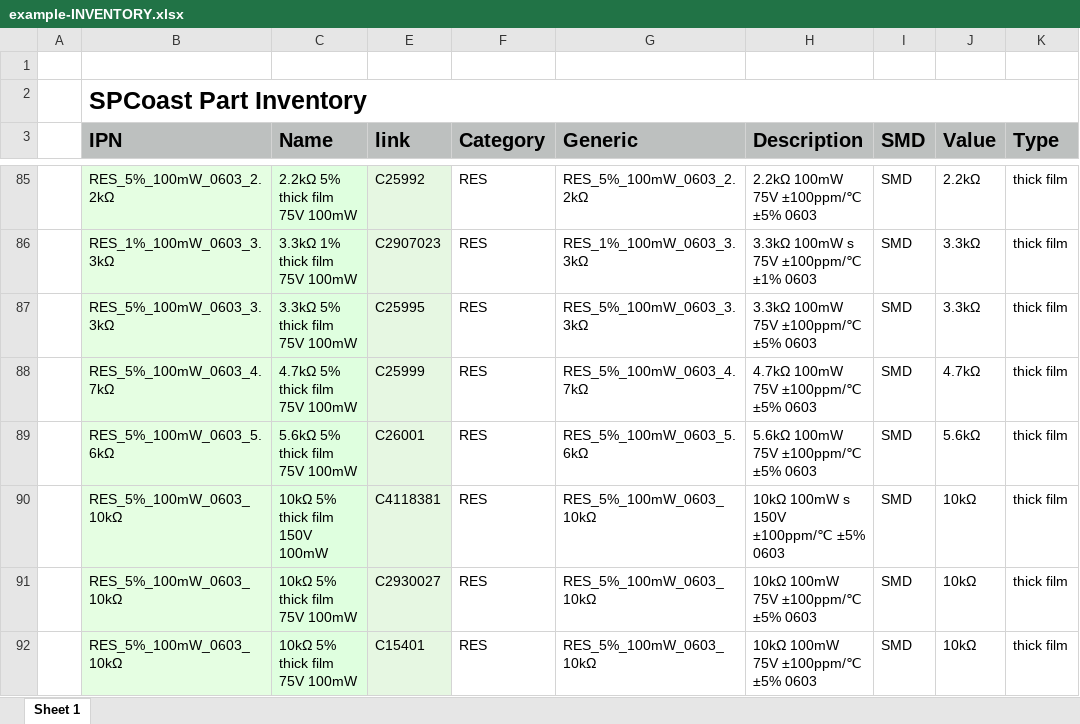
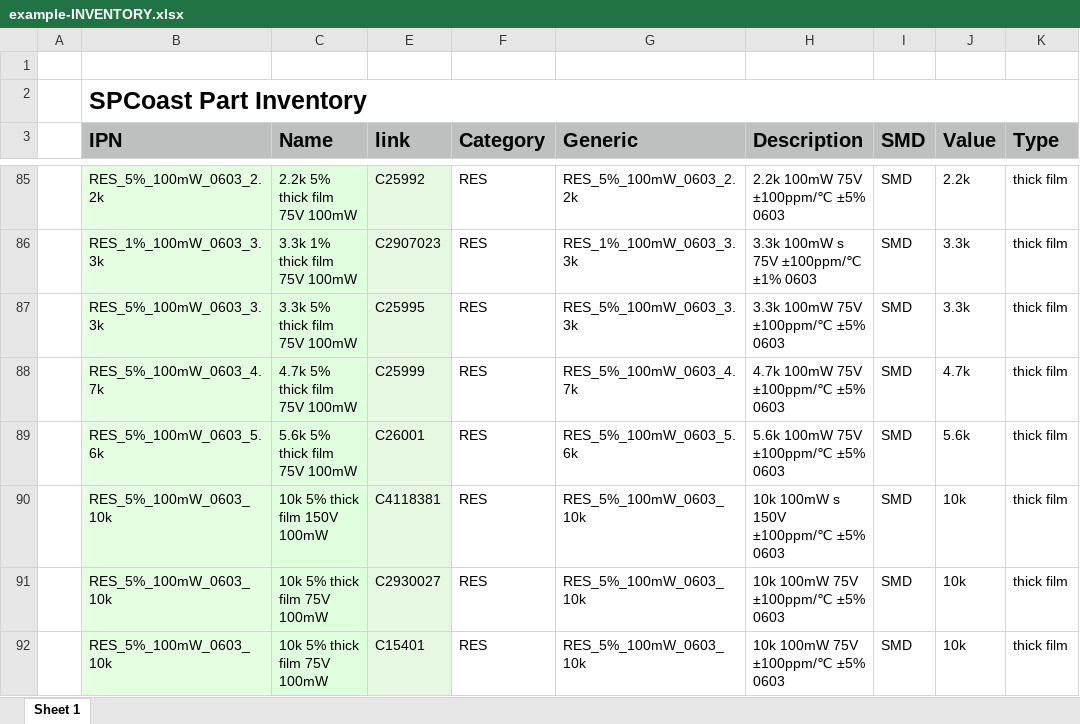
Before and after one commit to plocher/jBOM, an Excel workbook: examples/example-INVENTORY.xlsx, sheet Sheet 1, drawn as a sheet; only a part is shown, gaps mark what is left out; values as stored, in another font and other column widths than the file's, no borders; conditional formats not drawn; the diff covers the shown part only; the diff names each change by its address in the sheet, - before the commit and + after, or states it on an @@ line.

```diff
--- a/examples/example-INVENTORY.xlsx (sheet Sheet 1)
+++ b/examples/example-INVENTORY.xlsx (sheet Sheet 1)
-B85 (IPN): RES_5%_100mW_0603_2.2kΩ
+B85 (IPN): RES_5%_100mW_0603_2.2k
-C85 (Name): 2.2kΩ 5% thick film 75V 100mW
+C85 (Name): 2.2k 5% thick film 75V 100mW
-G85 (Generic): RES_5%_100mW_0603_2.2kΩ
+G85 (Generic): RES_5%_100mW_0603_2.2k
-H85 (Description): 2.2kΩ 100mW 75V ±100ppm/℃ ±5% 0603
+H85 (Description): 2.2k 100mW 75V ±100ppm/℃ ±5% 0603
-J85 (Value): 2.2kΩ
+J85 (Value): 2.2k
-B86 (IPN): RES_1%_100mW_0603_3.3kΩ
+B86 (IPN): RES_1%_100mW_0603_3.3k
-C86 (Name): 3.3kΩ 1% thick film 75V 100mW
+C86 (Name): 3.3k 1% thick film 75V 100mW
-G86 (Generic): RES_1%_100mW_0603_3.3kΩ
+G86 (Generic): RES_1%_100mW_0603_3.3k
-H86 (Description): 3.3kΩ 100mW s 75V ±100ppm/℃ ±1% 0603
+H86 (Description): 3.3k 100mW s 75V ±100ppm/℃ ±1% 0603
-J86:J87 (Value): 3.3kΩ
+J86:J87 (Value): 3.3k
-B87 (IPN): RES_5%_100mW_0603_3.3kΩ
+B87 (IPN): RES_5%_100mW_0603_3.3k
-C87 (Name): 3.3kΩ 5% thick film 75V 100mW
+C87 (Name): 3.3k 5% thick film 75V 100mW
-G87 (Generic): RES_5%_100mW_0603_3.3kΩ
+G87 (Generic): RES_5%_100mW_0603_3.3k
-H87 (Description): 3.3kΩ 100mW 75V ±100ppm/℃ ±5% 0603
+H87 (Description): 3.3k 100mW 75V ±100ppm/℃ ±5% 0603
-B88 (IPN): RES_5%_100mW_0603_4.7kΩ
+B88 (IPN): RES_5%_100mW_0603_4.7k
-C88 (Name): 4.7kΩ 5% thick film 75V 100mW
+C88 (Name): 4.7k 5% thick film 75V 100mW
-G88 (Generic): RES_5%_100mW_0603_4.7kΩ
+G88 (Generic): RES_5%_100mW_0603_4.7k
-H88 (Description): 4.7kΩ 100mW 75V ±100ppm/℃ ±5% 0603
+H88 (Description): 4.7k 100mW 75V ±100ppm/℃ ±5% 0603
-J88 (Value): 4.7kΩ
+J88 (Value): 4.7k
-B89 (IPN): RES_5%_100mW_0603_5.6kΩ
+B89 (IPN): RES_5%_100mW_0603_5.6k
-C89 (Name): 5.6kΩ 5% thick film 75V 100mW
+C89 (Name): 5.6k 5% thick film 75V 100mW
-G89 (Generic): RES_5%_100mW_0603_5.6kΩ
+G89 (Generic): RES_5%_100mW_0603_5.6k
-H89 (Description): 5.6kΩ 100mW 75V ±100ppm/℃ ±5% 0603
+H89 (Description): 5.6k 100mW 75V ±100ppm/℃ ±5% 0603
-J89 (Value): 5.6kΩ
+J89 (Value): 5.6k
-B90:B92 (IPN): RES_5%_100mW_0603_10kΩ
+B90:B92 (IPN): RES_5%_100mW_0603_10k
-C90 (Name): 10kΩ 5% thick film 150V 100mW
+C90 (Name): 10k 5% thick film 150V 100mW
-G90:G92 (Generic): RES_5%_100mW_0603_10kΩ
+G90:G92 (Generic): RES_5%_100mW_0603_10k
-H90 (Description): 10kΩ 100mW s 150V ±100ppm/℃ ±5% 0603
+H90 (Description): 10k 100mW s 150V ±100ppm/℃ ±5% 0603
-J90:J92 (Value): 10kΩ
+J90:J92 (Value): 10k
-C91:C92 (Name): 10kΩ 5% thick film 75V 100mW
+C91:C92 (Name): 10k 5% thick film 75V 100mW
-H91:H92 (Description): 10kΩ 100mW 75V ±100ppm/℃ ±5% 0603
+H91:H92 (Description): 10k 100mW 75V ±100ppm/℃ ±5% 0603
```
Also changed, not shown: 70 edited cells elsewhere in this sheet, hidden cells, 6 other files.
